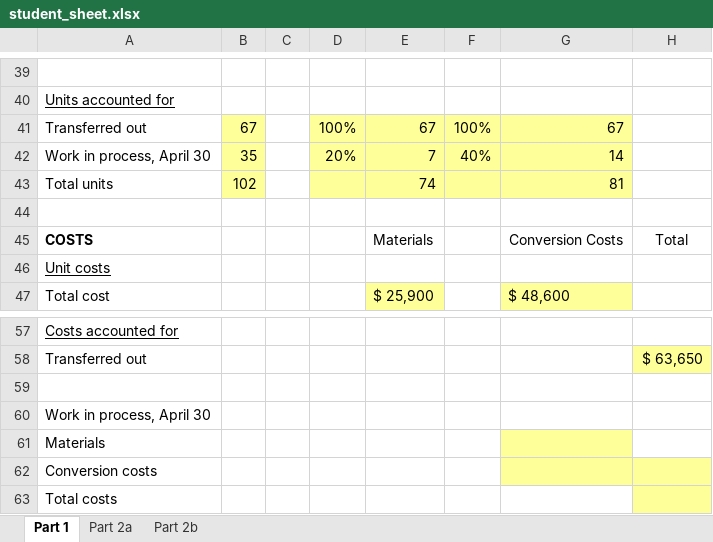
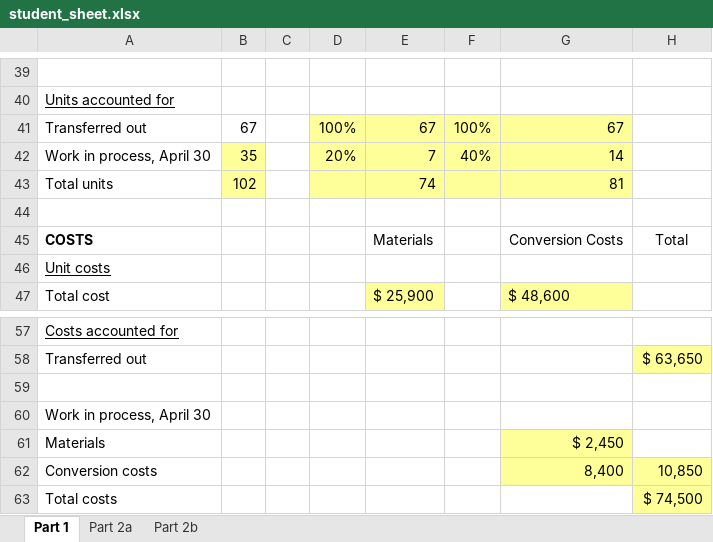
Before and after one commit to harshadeXter/excel-compare-apache-POI, an Excel workbook: src/main/resources/files/student_sheet/student_sheet.xlsx, sheet Part 1, drawn as a sheet; only a part is shown, gaps mark what is left out; values as stored, in another font and other column widths than the file's, no borders; the diff names each change by its address in the sheet, - before the commit and + after, or states it on an @@ line.

```diff
--- a/src/main/resources/files/student_sheet/student_sheet.xlsx (sheet Part 1)
+++ b/src/main/resources/files/student_sheet/student_sheet.xlsx (sheet Part 1)
-B41 fill: #FFFF99
+B41 fill: none
-G61: (empty)
+G61: $ 2,450
-G62: (empty)
+G62: 8,400
-H62: (empty)
+H62: 10,850
-H63: (empty)
+H63: $ 74,500
```
Also changed, not shown: sheet Part 2a, src/main/resources/files/student_sheet/answer_sheet.xlsx, 3 other files.
